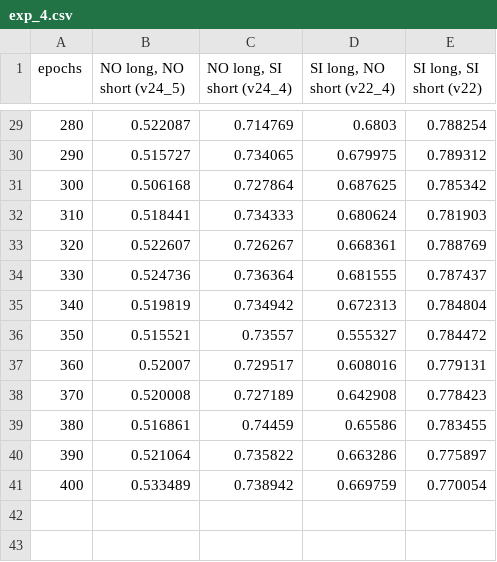
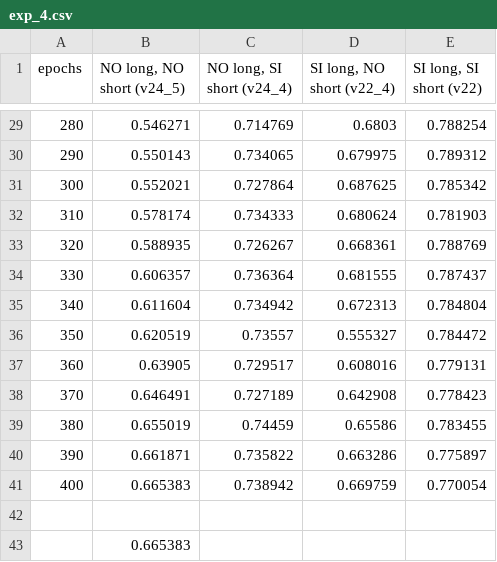
Before and after one commit to hachreak/paper10, a CSV file: results/exp_4.csv, drawn as a sheet; only a part is shown, gaps mark what is left out; the diff covers the shown part only.

```diff
--- a/results/exp_4.csv
+++ b/results/exp_4.csv
@@ -29,13 +29,15 @@ epochs,"NO long, NO short (v24_5)","NO long, SI short (v24_4)","SI long, NO shor
-280,0.522087,0.714769,0.6803,0.788254
-290,0.515727,0.734065,0.679975,0.789312
-300,0.506168,0.727864,0.687625,0.785342
-310,0.518441,0.734333,0.680624,0.781903
-320,0.522607,0.726267,0.668361,0.788769
-330,0.524736,0.736364,0.681555,0.787437
-340,0.519819,0.734942,0.672313,0.784804
-350,0.515521,0.73557,0.555327,0.784472
-360,0.52007,0.729517,0.608016,0.779131
-370,0.520008,0.727189,0.642908,0.778423
-380,0.516861,0.74459,0.65586,0.783455
-390,0.521064,0.735822,0.663286,0.775897
-400,0.533489,0.738942,0.669759,0.770054
+280,0.546271,0.714769,0.6803,0.788254
+290,0.550143,0.734065,0.679975,0.789312
+300,0.552021,0.727864,0.687625,0.785342
+310,0.578174,0.734333,0.680624,0.781903
+320,0.588935,0.726267,0.668361,0.788769
+330,0.606357,0.736364,0.681555,0.787437
+340,0.611604,0.734942,0.672313,0.784804
+350,0.620519,0.73557,0.555327,0.784472
+360,0.63905,0.729517,0.608016,0.779131
+370,0.646491,0.727189,0.642908,0.778423
+380,0.655019,0.74459,0.65586,0.783455
+390,0.661871,0.735822,0.663286,0.775897
+400,0.665383,0.738942,0.669759,0.770054
+,,,,
+,0.665383,,,
```
Also changed, not shown: 27 edited cells elsewhere in this file, 1 other file.
